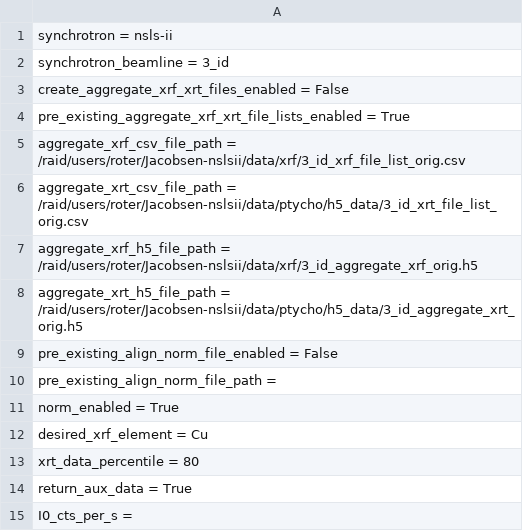
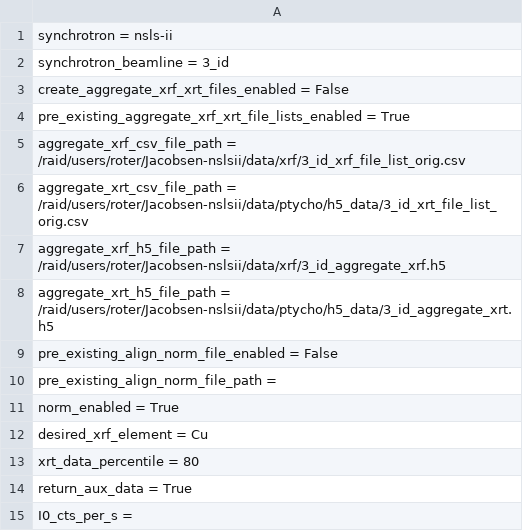
Before and after one commit to bwr0835/XRF_tomography, a CSV file: 3D/3_id_preprocessing_inputs.csv, drawn as a sheet; only a part is shown.

Commit message:
Update 3_id_preprocessing_inputs.csv

```diff
--- a/3D/3_id_preprocessing_inputs.csv
+++ b/3D/3_id_preprocessing_inputs.csv
@@ -6,4 +6,4 @@ aggregate_xrf_csv_file_path = /raid/users/roter/Jacobsen-nslsii/data/xrf/3_id_xr
 aggregate_xrt_csv_file_path = /raid/users/roter/Jacobsen-nslsii/data/ptycho/h5_data/3_id_xrt_file_list_orig.csv
-aggregate_xrf_h5_file_path = /raid/users/roter/Jacobsen-nslsii/data/xrf/3_id_aggregate_xrf_orig.h5
-aggregate_xrt_h5_file_path = /raid/users/roter/Jacobsen-nslsii/data/ptycho/h5_data/3_id_aggregate_xrt_orig.h5
+aggregate_xrf_h5_file_path = /raid/users/roter/Jacobsen-nslsii/data/xrf/3_id_aggregate_xrf.h5
+aggregate_xrt_h5_file_path = /raid/users/roter/Jacobsen-nslsii/data/ptycho/h5_data/3_id_aggregate_xrt.h5
 pre_existing_align_norm_file_enabled = False
```
